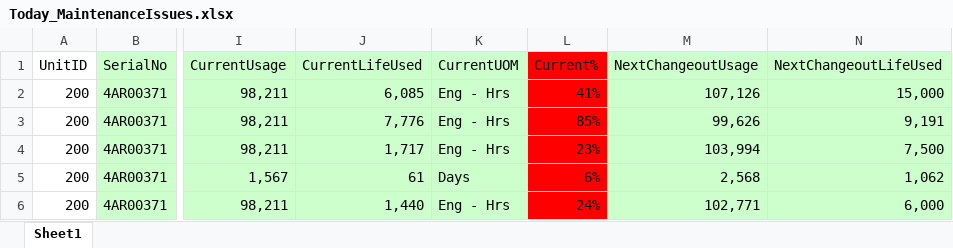
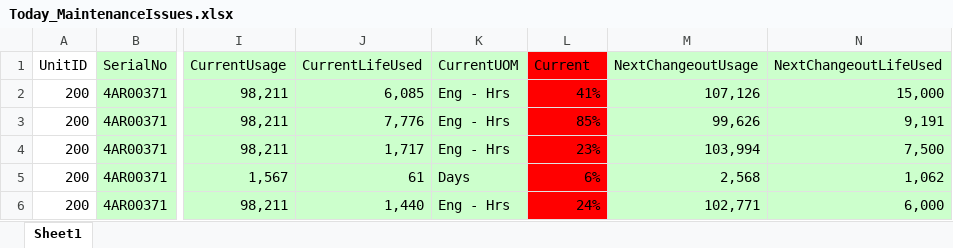
Before and after one commit to Shewwiii/Unearthed, an Excel workbook: data/Today_MaintenanceIssues.xlsx, sheet Sheet1, drawn as a sheet; only a part is shown, gaps mark what is left out; values as stored, in another font and other column widths than the file's, no borders; the diff names each change by its address in the sheet, - before the commit and + after, or states it on an @@ line.

```diff
--- a/data/Today_MaintenanceIssues.xlsx (sheet Sheet1)
+++ b/data/Today_MaintenanceIssues.xlsx (sheet Sheet1)
-L1: Current%
+L1: Current
```
Also changed, not shown: 8 other files.
